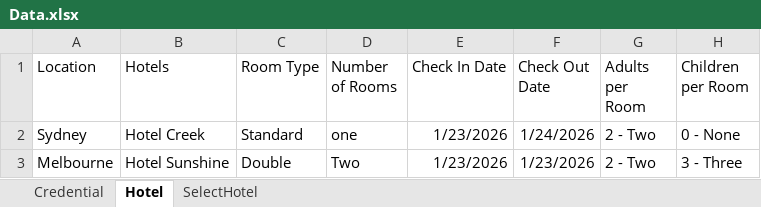
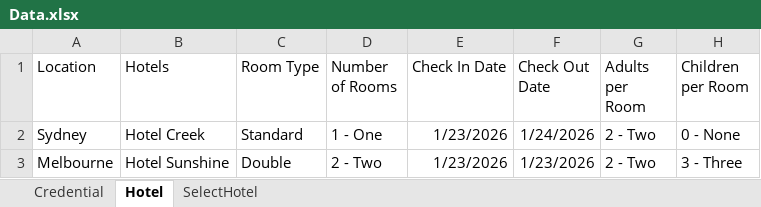
Before and after one commit to thiyagu0770/selenium_Framework, an Excel workbook: excel/Data.xlsx, sheet Hotel, drawn as a sheet; values as stored, in another font and other column widths than the file's, no borders; the diff names each change by its address in the sheet, - before the commit and + after, or states it on an @@ line.

Commit message:
excel changes

```diff
--- a/excel/Data.xlsx (sheet Hotel)
+++ b/excel/Data.xlsx (sheet Hotel)
-D2 (Number of Rooms): one
+D2 (Number of Rooms): 1 - One
-D3 (Number of Rooms): Two
+D3 (Number of Rooms): 2 - Two
```
Also changed, not shown: 8 other files.
